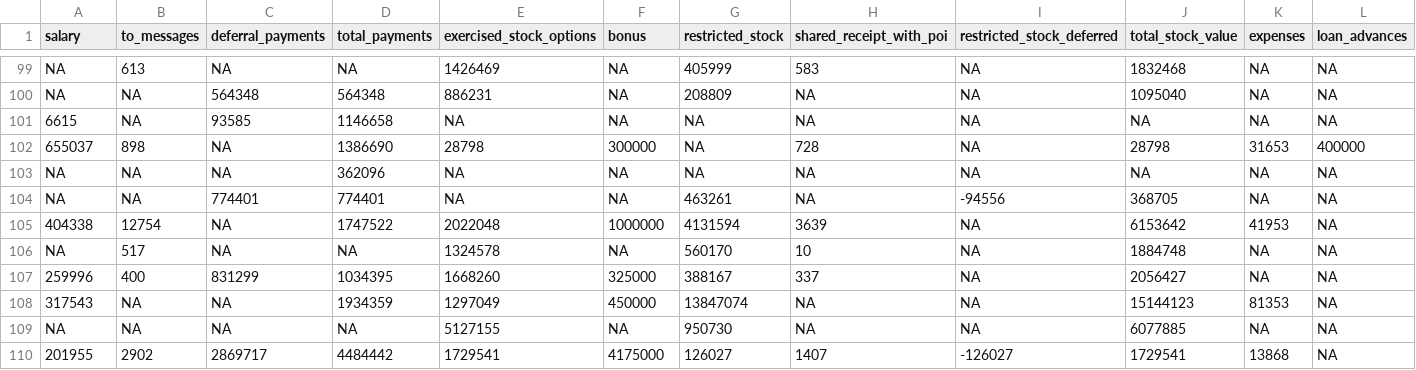
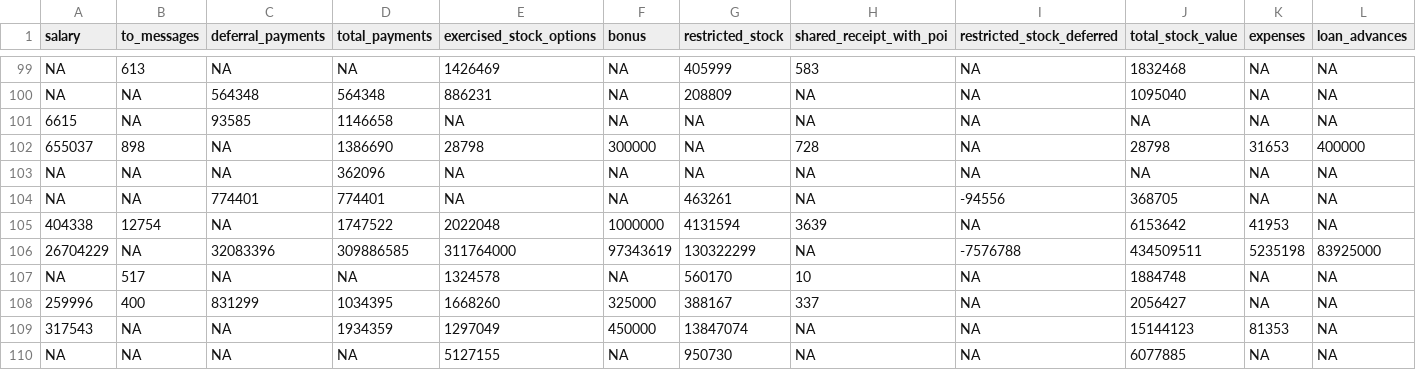
Before and after one commit to bekaa/enron, a CSV file: data/enron.csv, drawn as a sheet; only a part is shown, gaps mark what is left out; the shorter side is filled out with more unchanged rows; rows hold the shown columns only; the diff names each change by its address in the sheet, - before the commit and + after, or states it on an @@ line.

```diff
--- a/data/enron.csv
+++ b/data/enron.csv
+row 106: 26704229 | NA | 32083396 | 309886585 | 311764000 | 97343619 | 130322299 | NA | -7576788 | 434509511 | 5235198 | 83925000
```
Also changed, not shown: 4 other files.
